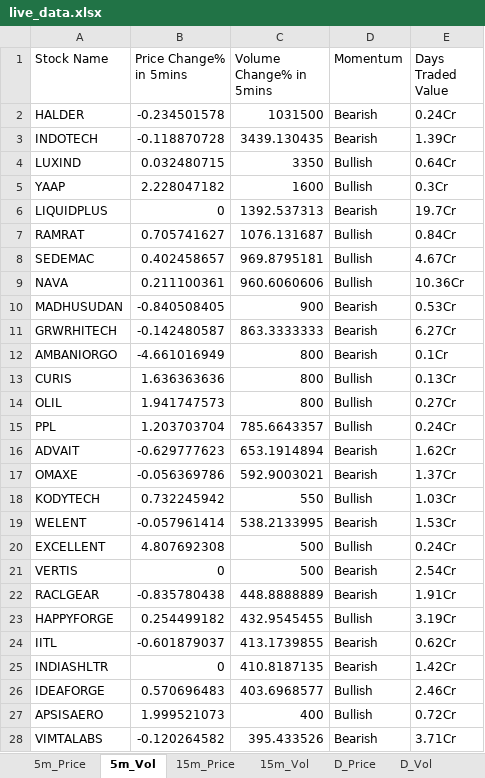
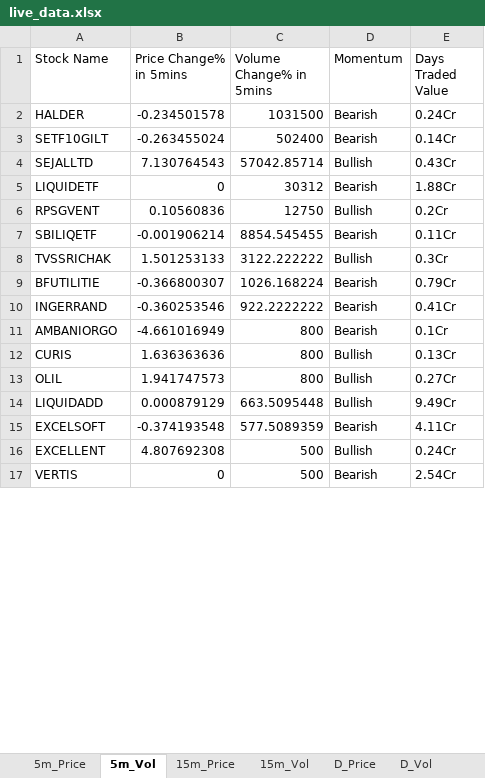
Before and after one commit to srbsharma92/priceAction2, an Excel workbook: data/live_data.xlsx, sheet 5m_Vol, drawn as a sheet; only a part is shown; values as stored, in another font and other column widths than the file's, no borders; removed rows and columns are numbered as before the commit, all else as after; the diff covers the shown part only; the diff names each change by its address in the sheet, - before the commit and + after, or states it on an @@ line.

```diff
--- a/data/live_data.xlsx (sheet 5m_Vol)
+++ b/data/live_data.xlsx (sheet 5m_Vol)
-row 3: INDOTECH | -0.118870728 | 3439.130435 | Bearish | 1.39Cr
-row 4: LUXIND | 0.032480715 | 3350 | Bullish | 0.64Cr
-row 5: YAAP | 2.228047182 | 1600 | Bullish | 0.3Cr
+row 3: SETF10GILT | -0.263455024 | 502400 | Bearish | 0.14Cr
+row 4: SEJALLTD | 7.130764543 | 57042.85714 | Bullish | 0.43Cr
-A5 (Stock Name): LIQUIDPLUS
+A5 (Stock Name): LIQUIDETF
-C5 (Volume Change% in 5mins): 1392.537313
+C5 (Volume Change% in 5mins): 30312
-E5 (Days Traded Value): 19.7Cr
+E5 (Days Traded Value): 1.88Cr
-row 7: RAMRAT | 0.705741627 | 1076.131687 | Bullish | 0.84Cr
-row 8: SEDEMAC | 0.402458657 | 969.8795181 | Bullish | 4.67Cr
-row 9: NAVA | 0.211100361 | 960.6060606 | Bullish | 10.36Cr
-row 10: MADHUSUDAN | -0.840508405 | 900 | Bearish | 0.53Cr
-row 11: GRWRHITECH | -0.142480587 | 863.3333333 | Bearish | 6.27Cr
+row 6: RPSGVENT | 0.10560836 | 12750 | Bullish | 0.2Cr
+row 7: SBILIQETF | -0.001906214 | 8854.545455 | Bearish | 0.11Cr
+row 8: TVSSRICHAK | 1.501253133 | 3122.222222 | Bullish | 0.3Cr
+row 9: BFUTILITIE | -0.366800307 | 1026.168224 | Bearish | 0.79Cr
+row 10: INGERRAND | -0.360253546 | 922.2222222 | Bearish | 0.41Cr
-row 15: PPL | 1.203703704 | 785.6643357 | Bullish | 0.24Cr
-row 16: ADVAIT | -0.629777623 | 653.1914894 | Bearish | 1.62Cr
-row 17: OMAXE | -0.056369786 | 592.9003021 | Bearish | 1.37Cr
-row 18: KODYTECH | 0.732245942 | 550 | Bullish | 1.03Cr
-row 19: WELENT | -0.057961414 | 538.2133995 | Bearish | 1.53Cr
+row 14: LIQUIDADD | 0.000879129 | 663.5095448 | Bullish | 9.49Cr
+row 15: EXCELSOFT | -0.374193548 | 577.5089359 | Bearish | 4.11Cr
-row 22: RACLGEAR | -0.835780438 | 448.8888889 | Bearish | 1.91Cr
-row 23: HAPPYFORGE | 0.254499182 | 432.9545455 | Bullish | 3.19Cr
-row 24: IITL | -0.601879037 | 413.1739855 | Bearish | 0.62Cr
-row 25: INDIASHLTR | 0 | 410.8187135 | Bearish | 1.42Cr
-row 26: IDEAFORGE | 0.570696483 | 403.6968577 | Bullish | 2.46Cr
-row 27: APSISAERO | 1.999521073 | 400 | Bullish | 0.72Cr
-row 28: VIMTALABS | -0.120264582 | 395.433526 | Bearish | 3.71Cr
```
Also changed, not shown: 8 added rows and 4 removed rows elsewhere in this sheet, sheet D_Price, sheet D_Vol, sheet 15m_Price, sheet 15m_Vol, sheet 5m_Price, sheet Opening, 1 more sheet.
